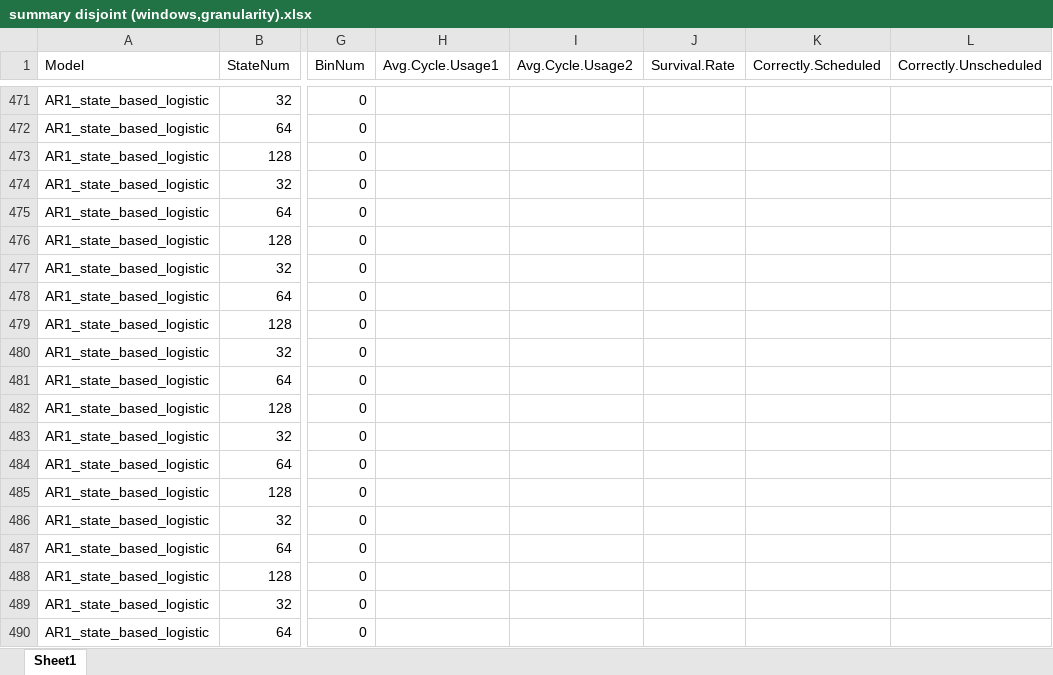
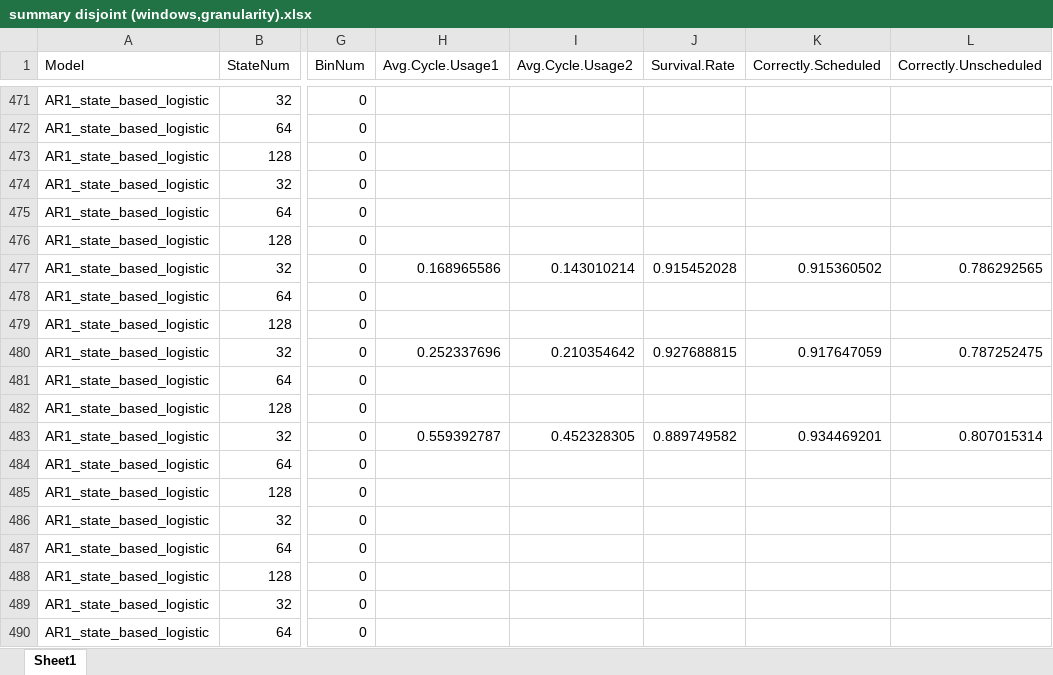
Before and after one commit to carlonlv/SSD-Benchmark-Analysis, an Excel workbook: ForegroundJobScheduler/results/Nonoverlapping windows/summary disjoint (windows,granularity).xlsx, sheet Sheet1, drawn as a sheet; only a part is shown, gaps mark what is left out; values as stored, in another font and other column widths than the file's, no borders; the diff names each change by its address in the sheet, - before the commit and + after, or states it on an @@ line.

```diff
--- a/ForegroundJobScheduler/results/Nonoverlapping windows/summary disjoint (windows,granularity).xlsx (sheet Sheet1)
+++ b/ForegroundJobScheduler/results/Nonoverlapping windows/summary disjoint (windows,granularity).xlsx (sheet Sheet1)
-H477 (Avg.Cycle.Usage1): (empty)
+H477 (Avg.Cycle.Usage1): 0.168965586
-I477 (Avg.Cycle.Usage2): (empty)
+I477 (Avg.Cycle.Usage2): 0.143010214
-J477 (Survival.Rate): (empty)
+J477 (Survival.Rate): 0.915452028
-K477 (Correctly.Scheduled): (empty)
+K477 (Correctly.Scheduled): 0.915360502
-L477 (Correctly.Unscheduled): (empty)
+L477 (Correctly.Unscheduled): 0.786292565
-H480 (Avg.Cycle.Usage1): (empty)
+H480 (Avg.Cycle.Usage1): 0.252337696
-I480 (Avg.Cycle.Usage2): (empty)
+I480 (Avg.Cycle.Usage2): 0.210354642
-J480 (Survival.Rate): (empty)
+J480 (Survival.Rate): 0.927688815
-K480 (Correctly.Scheduled): (empty)
+K480 (Correctly.Scheduled): 0.917647059
-L480 (Correctly.Unscheduled): (empty)
+L480 (Correctly.Unscheduled): 0.787252475
-H483 (Avg.Cycle.Usage1): (empty)
+H483 (Avg.Cycle.Usage1): 0.559392787
-I483 (Avg.Cycle.Usage2): (empty)
+I483 (Avg.Cycle.Usage2): 0.452328305
-J483 (Survival.Rate): (empty)
+J483 (Survival.Rate): 0.889749582
-K483 (Correctly.Scheduled): (empty)
+K483 (Correctly.Scheduled): 0.934469201
-L483 (Correctly.Unscheduled): (empty)
+L483 (Correctly.Unscheduled): 0.807015314
```
Also changed, not shown: 4 other files.
